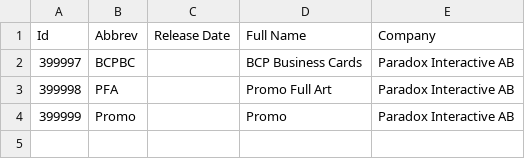
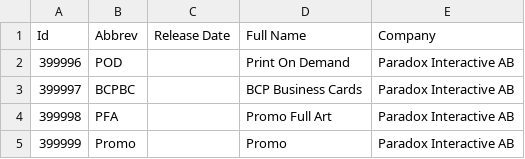
Before and after one commit to Zavierazo/vtesdecks-back, a CSV file: src/main/resources/data/vtessets_custom.csv, drawn as a sheet; the diff names each change by its address in the sheet, - before the commit and + after, or states it on an @@ line.

Commit message:
feat(vtessets): Add Print On Demand entry for Paradox Interactive AB

```diff
--- a/src/main/resources/data/vtessets_custom.csv
+++ b/src/main/resources/data/vtessets_custom.csv
+row 2: 399996 | POD |  | Print On Demand | Paradox Interactive AB
```
